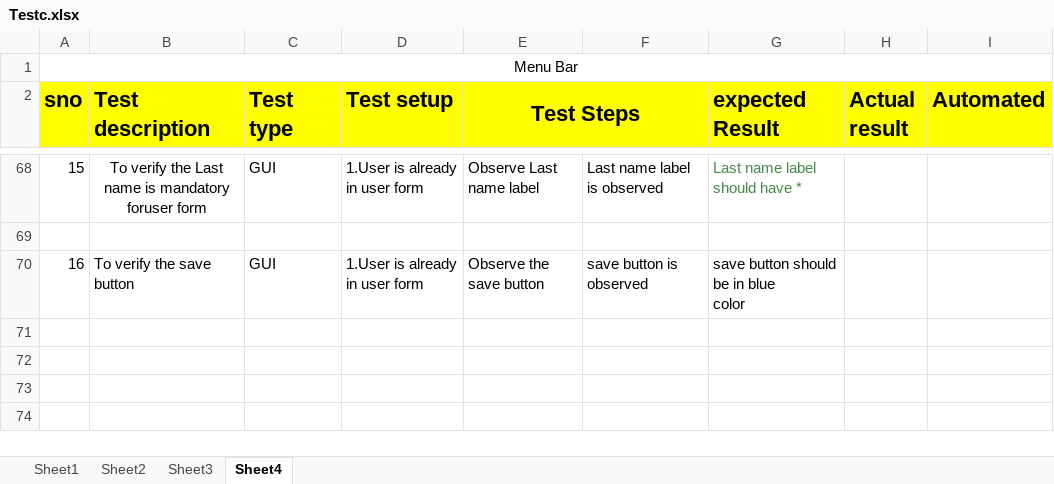
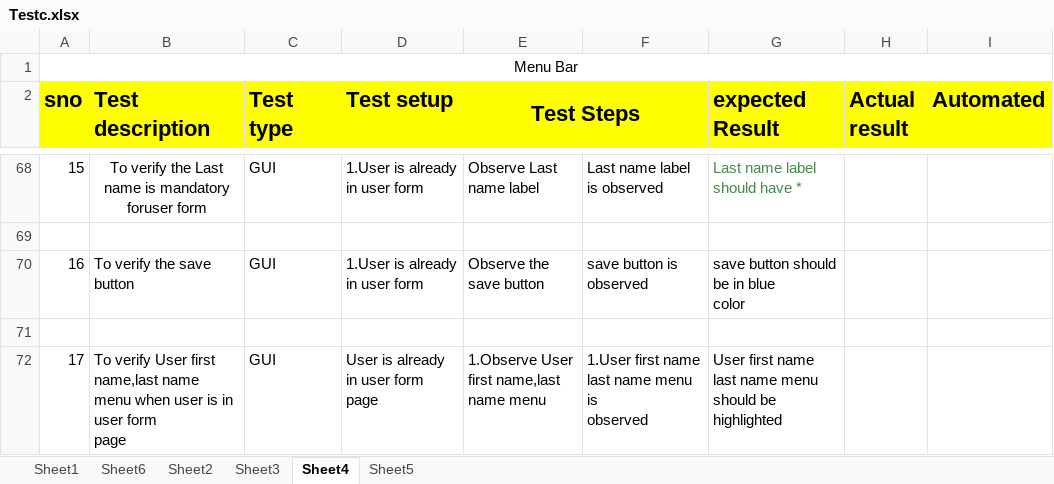
Before and after one commit to shalini-devireddy/TestCases, an Excel workbook: Testc.xlsx, sheet Sheet4, drawn as a sheet; only a part is shown, gaps mark what is left out; values as stored, in another font and other column widths than the file's, no borders; ↵ is a line break in a cell; the diff names each change by its address in the sheet, - before the commit and + after, or states it on an @@ line.

Commit message:
Welcome page test cases in sheet5 and menu bar test case in sheet6

```diff
--- a/Testc.xlsx (sheet Sheet4)
+++ b/Testc.xlsx (sheet Sheet4)
+sheet tab: Sheet6
+sheet tab: Sheet5
+row 71: (empty)
+row 72: 17 | To verify User first name,last name ↵ menu when user is in user form ↵ page | GUI | User is already in user form page | 1.Observe User first name,last ↵ name menu | 1.User first name last name menu is ↵ observed | User first name last name menu should be highlighted
```
